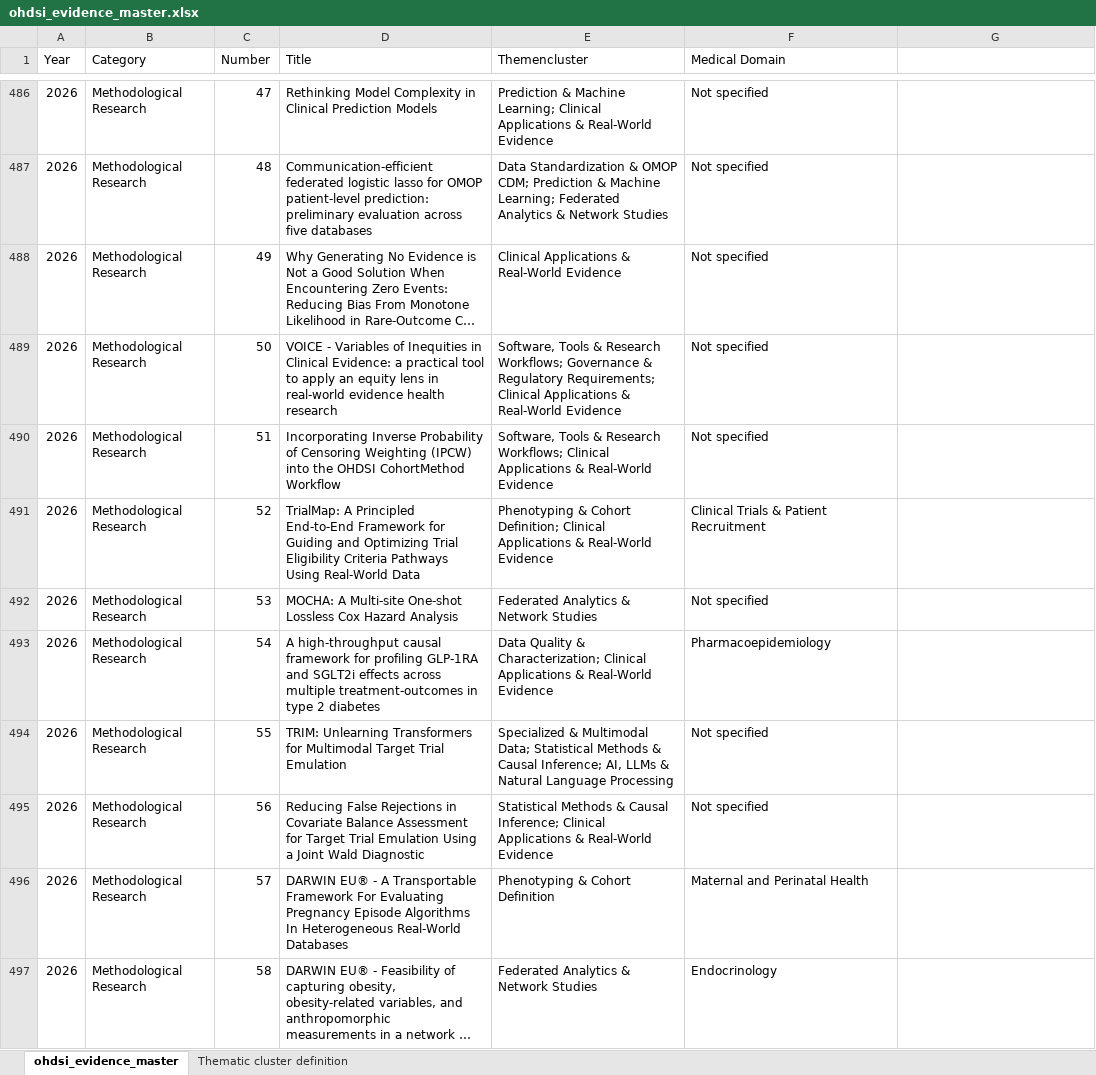
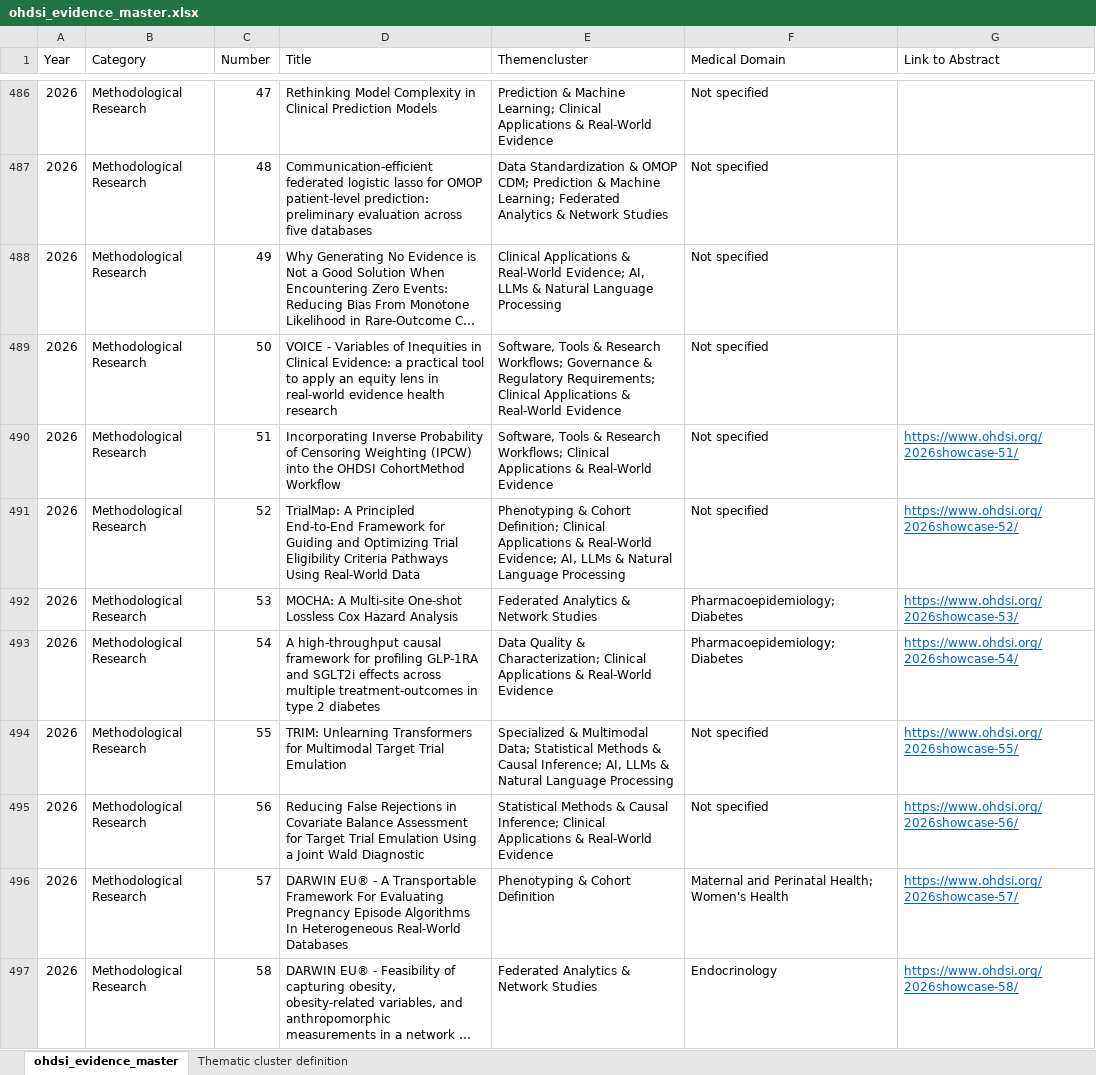
Before and after one commit to hoffmka/global-ohdsi-trend-radar, an Excel workbook: ohdsi_evidence_master.xlsx, sheet ohdsi_evidence_master, drawn as a sheet; only a part is shown, gaps mark what is left out; long unchanged cells end in …; values as stored, in another font and other column widths than the file's, no borders; the diff covers the shown part only; the diff names each change by its address in the sheet, - before the commit and + after, or states it on an @@ line.

Commit message:
Update evidence list (2026 50-162)

```diff
--- a/ohdsi_evidence_master.xlsx (sheet ohdsi_evidence_master)
+++ b/ohdsi_evidence_master.xlsx (sheet ohdsi_evidence_master)
-G1: (empty)
+G1: Link to Abstract
-E488 (Themencluster): …& Real-World Evidence
+E488 (Themencluster): …& Real-World Evidence; AI, LLMs & Natural Language Processing
-G490 (Link to Abstract): (empty)
+G490 (Link to Abstract): https://www.ohdsi.org/2026showcase-51/
-E491 (Themencluster): …& Real-World Evidence
+E491 (Themencluster): …& Real-World Evidence; AI, LLMs & Natural Language Processing
-F491 (Medical Domain): Clinical Trials & Patient Recruitment
+F491 (Medical Domain): Not specified
-G491 (Link to Abstract): (empty)
+G491 (Link to Abstract): https://www.ohdsi.org/2026showcase-52/
-F492 (Medical Domain): Not specified
+F492 (Medical Domain): Pharmacoepidemiology; Diabetes
-G492 (Link to Abstract): (empty)
+G492 (Link to Abstract): https://www.ohdsi.org/2026showcase-53/
-F493 (Medical Domain): Pharmacoepidemiology
+F493 (Medical Domain): Pharmacoepidemiology; Diabetes
-G493 (Link to Abstract): (empty)
+G493 (Link to Abstract): https://www.ohdsi.org/2026showcase-54/
-G494 (Link to Abstract): (empty)
+G494 (Link to Abstract): https://www.ohdsi.org/2026showcase-55/
-G495 (Link to Abstract): (empty)
+G495 (Link to Abstract): https://www.ohdsi.org/2026showcase-56/
-F496 (Medical Domain): Maternal and Perinatal Health
+F496 (Medical Domain): Maternal and Perinatal Health; Women's Health
-G496 (Link to Abstract): (empty)
+G496 (Link to Abstract): https://www.ohdsi.org/2026showcase-57/
-G497 (Link to Abstract): (empty)
+G497 (Link to Abstract): https://www.ohdsi.org/2026showcase-58/
```
Also changed, not shown: 172 edited cells elsewhere in this sheet, 24 other files.
